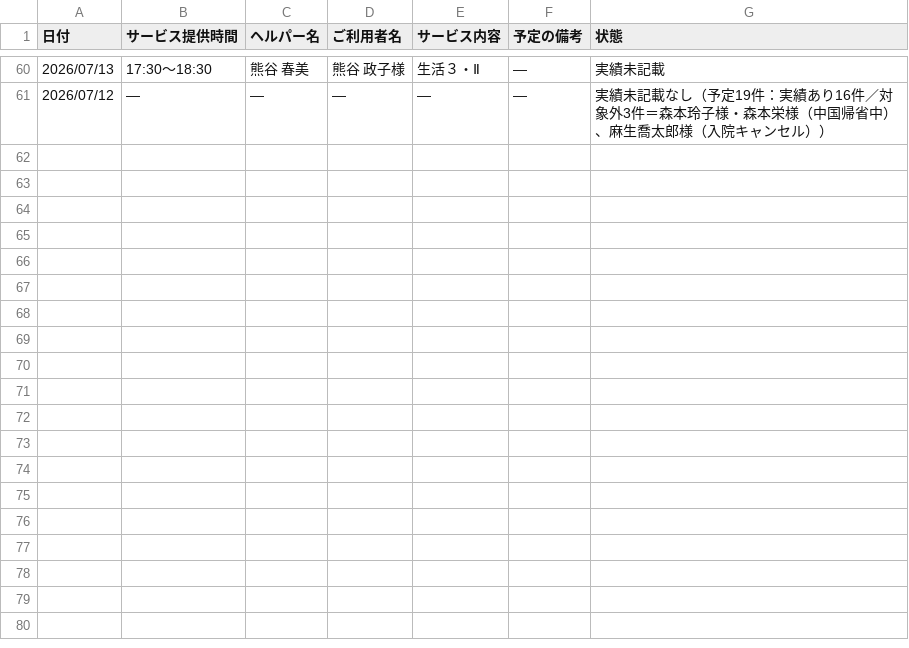
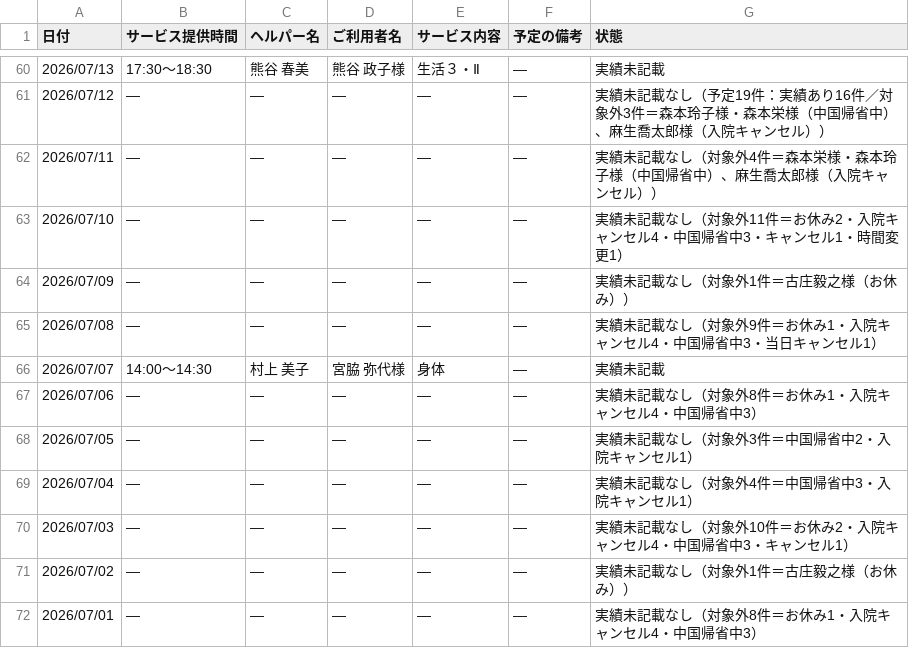
Before and after one commit to yyamamoto-stack/kaigo, a CSV file: data/実績未記載リスト.csv, drawn as a sheet; only a part is shown, gaps mark what is left out.

```diff
--- a/data/実績未記載リスト.csv
+++ b/data/実績未記載リスト.csv
@@ -61 +61,12 @@
 2026/07/12,―,―,―,―,―,実績未記載なし（予定19件：実績あり16件／対象外3件＝森本玲子様・森本栄様（中国帰省中）、麻生喬太郎様（入院キャンセル））
+2026/07/11,―,―,―,―,―,実績未記載なし（対象外4件＝森本栄様・森本玲子様（中国帰省中）、麻生喬太郎様（入院キャンセル））
+2026/07/10,―,―,―,―,―,実績未記載なし（対象外11件＝お休み2・入院キャンセル4・中国帰省中3・キャンセル1・時間変更1）
+2026/07/09,―,―,―,―,―,実績未記載なし（対象外1件＝古庄毅之様（お休み））
+2026/07/08,―,―,―,―,―,実績未記載なし（対象外9件＝お休み1・入院キャンセル4・中国帰省中3・当日キャンセル1）
+2026/07/07,14:00～14:30,村上 美子,宮脇 弥代様,身体,―,実績未記載
+2026/07/06,―,―,―,―,―,実績未記載なし（対象外8件＝お休み1・入院キャンセル4・中国帰省中3）
+2026/07/05,―,―,―,―,―,実績未記載なし（対象外3件＝中国帰省中2・入院キャンセル1）
+2026/07/04,―,―,―,―,―,実績未記載なし（対象外4件＝中国帰省中3・入院キャンセル1）
+2026/07/03,―,―,―,―,―,実績未記載なし（対象外10件＝お休み2・入院キャンセル4・中国帰省中3・キャンセル1）
+2026/07/02,―,―,―,―,―,実績未記載なし（対象外1件＝古庄毅之様（お休み））
+2026/07/01,―,―,―,―,―,実績未記載なし（対象外8件＝お休み1・入院キャンセル4・中国帰省中3）
```
